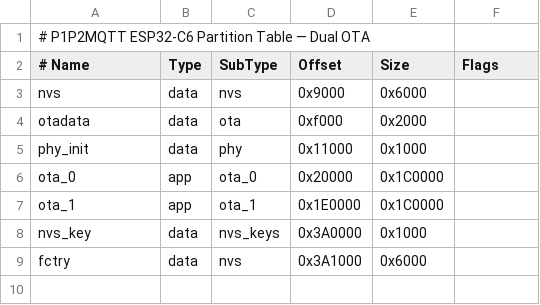
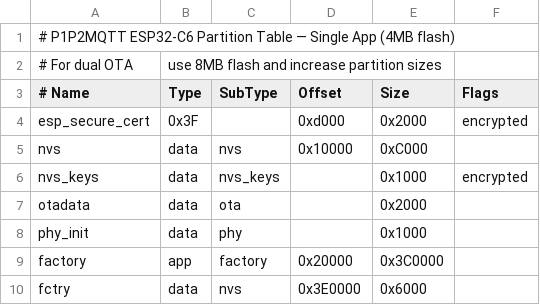
Before and after one commit to MadAppGang/jacksp1p2, a CSV file: partitions.csv, drawn as a sheet.

Commit message:
Fix Matter SDK build: OpenThread config, mbedtls HKDF, partition sizing
- Define ESP_OPENTHREAD_DEFAULT_RADIO/HOST/PORT_CONFIG macros for ESP32-C6
  native radio (these are per-project, not from SDK headers)
- Add openthread to p1p2_matter REQUIRES for include paths
- Add _PW_ACTUAL_ENVIRONMENT_ROOT to build environment for pigweed/gn
- Enable CONFIG_MBEDTLS_HKDF_C (required by CHIP crypto)
- Add BLE (NimBLE) for Matter commissioning
- Add lwIP IPv6 settings for Thread networking
- Disable ~80 unused Matter clusters to reduce binary from 2.04MB to 1.98MB
- Switch to -Os optimization for size
- Update partition table: single factory partition (3.75MB) for 4MB flash
  (dual OTA requires 8MB flash due to Matter binary size)
- Verified: stub mode builds (242KB), Matter mode builds (1.98MB),
  44 tests pass

```diff
--- a/partitions.csv
+++ b/partitions.csv
@@ -1,9 +1,10 @@
-# P1P2MQTT ESP32-C6 Partition Table — Dual OTA
+# P1P2MQTT ESP32-C6 Partition Table — Single App (4MB flash)
+# For dual OTA, use 8MB flash and increase partition sizes
 # Name,   Type,  SubType, Offset,   Size,    Flags
-nvs,      data,  nvs,     0x9000,   0x6000,
-otadata,  data,  ota,     0xf000,   0x2000,
-phy_init, data,  phy,     0x11000,  0x1000,
-ota_0,    app,   ota_0,   0x20000,  0x1C0000,
-ota_1,    app,   ota_1,   0x1E0000, 0x1C0000,
-nvs_key,  data,  nvs_keys,0x3A0000, 0x1000,
-fctry,    data,  nvs,     0x3A1000, 0x6000,
+esp_secure_cert, 0x3F, ,  0xd000,   0x2000,  encrypted
+nvs,      data,  nvs,     0x10000,  0xC000,
+nvs_keys, data,  nvs_keys,,         0x1000,  encrypted
+otadata,  data,  ota,     ,         0x2000
+phy_init, data,  phy,     ,         0x1000,
+factory,  app,   factory, 0x20000,  0x3C0000,
+fctry,    data,  nvs,     0x3E0000, 0x6000
```
Also changed, not shown: 5 other files.
